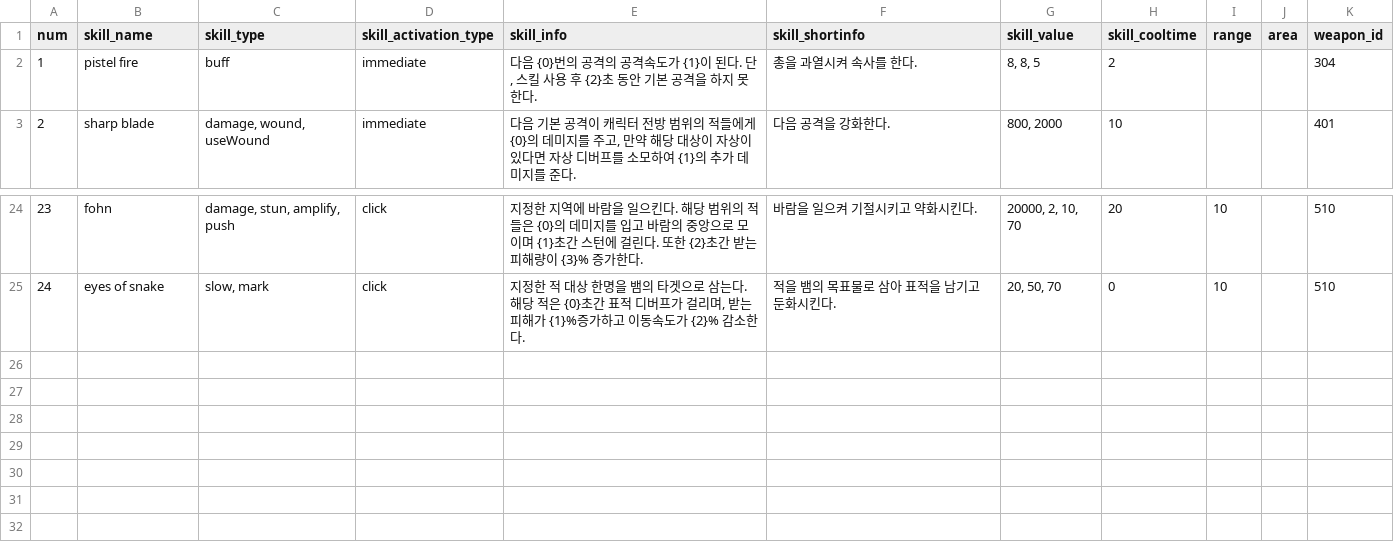
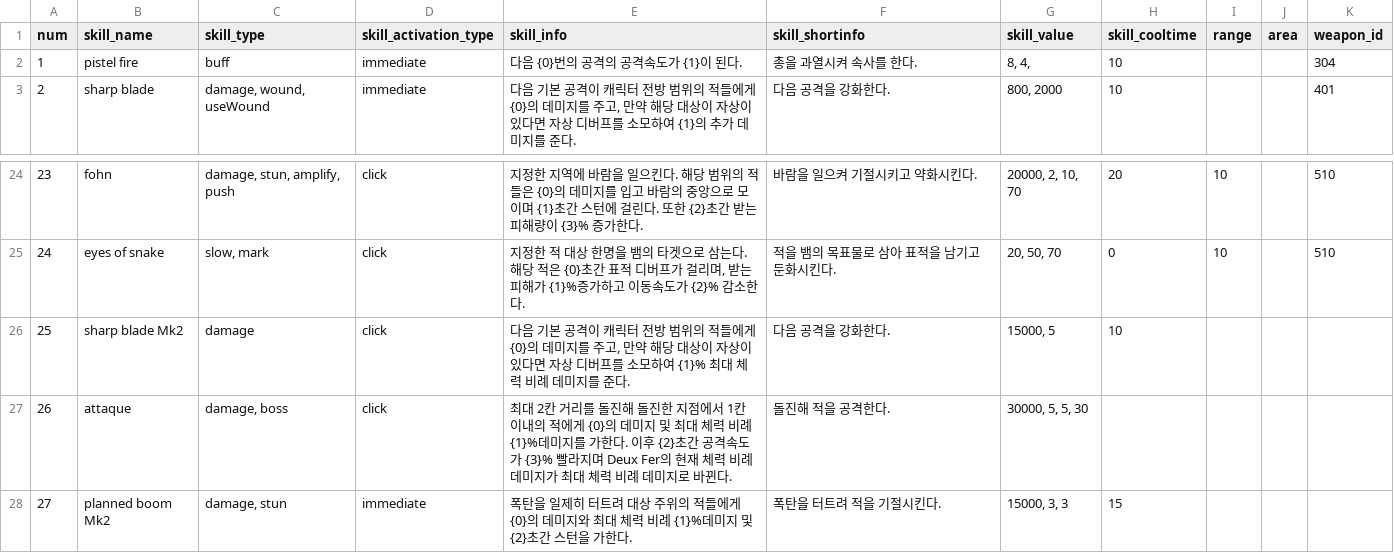
Before and after one commit to Famec7/WRD, a CSV file: Assets/Resources/DataTable/Skill/ActiveSkillData.csv, drawn as a sheet; only a part is shown, gaps mark what is left out.

```diff
--- a/Assets/Resources/DataTable/Skill/ActiveSkillData.csv
+++ b/Assets/Resources/DataTable/Skill/ActiveSkillData.csv
@@ -1,3 +1,3 @@
 num,skill_name,skill_type,skill_activation_type,skill_info,skill_shortinfo,skill_value,skill_cooltime,range,area,weapon_id
-1,pistel fire,buff,immediate,"다음 {0}번의 공격의 공격속도가 {1}이 된다. 단, 스킬 사용 후 {2}초 동안 기본 공격을 하지 못한다.",총을 과열시켜 속사를 한다.,"8, 8, 5",2,,,304
+1,pistel fire,buff,immediate,다음 {0}번의 공격의 공격속도가 {1}이 된다.,총을 과열시켜 속사를 한다.,"8, 4,",10,,,304
 2,sharp blade,"damage, wound, useWound",immediate,"다음 기본 공격이 캐릭터 전방 범위의 적들에게 {0}의 데미지를 주고, 만약 해당 대상이 자상이 있다면 자상 디버프를 소모하여 {1}의 추가 데미지를 준다.",다음 공격을 강화한다.,"800, 2000",10,,,401
@@ -25 +25,4 @@
 24,eyes of snake,"slow, mark",click,"지정한 적 대상 한명을 뱀의 타겟으로 삼는다. 해당 적은 {0}초간 표적 디버프가 걸리며, 받는 피해가 {1}%증가하고 이동속도가 {2}% 감소한다.",적을 뱀의 목표물로 삼아 표적을 남기고 둔화시킨다.,"20, 50, 70",0,10,,510
+25,sharp blade Mk2,damage,click,"다음 기본 공격이 캐릭터 전방 범위의 적들에게 {0}의 데미지를 주고, 만약 해당 대상이 자상이 있다면 자상 디버프를 소모하여 {1}% 최대 체력 비례 데미지를 준다.",다음 공격을 강화한다.,"15000, 5",10,,,
+26,attaque,"damage, boss",click,최대 2칸 거리를 돌진해 돌진한 지점에서 1칸 이내의 적에게 {0}의 데미지 및 최대 체력 비례 {1}%데미지를 가한다. 이후 {2}초간 공격속도가 {3}% 빨라지며 Deux Fer의 현재 체력 비례 데미지가 최대 체력 비례 데미지로 바뀐다.,돌진해 적을 공격한다.,"30000, 5, 5, 30",,,,
+27,planned boom Mk2,"damage, stun",immediate,폭탄을 일제히 터트려 대상 주위의 적들에게 {0}의 데미지와 최대 체력 비례 {1}%데미지 및 {2}초간 스턴을 가한다.,폭탄을 터트려 적을 기절시킨다.,"15000, 3, 3",15,,,
```
Also changed, not shown: Assets/Resources/DataTable/Skill/PassiveSkillData.csv, Assets/Resources/Weapon.csv, 3 other files.
